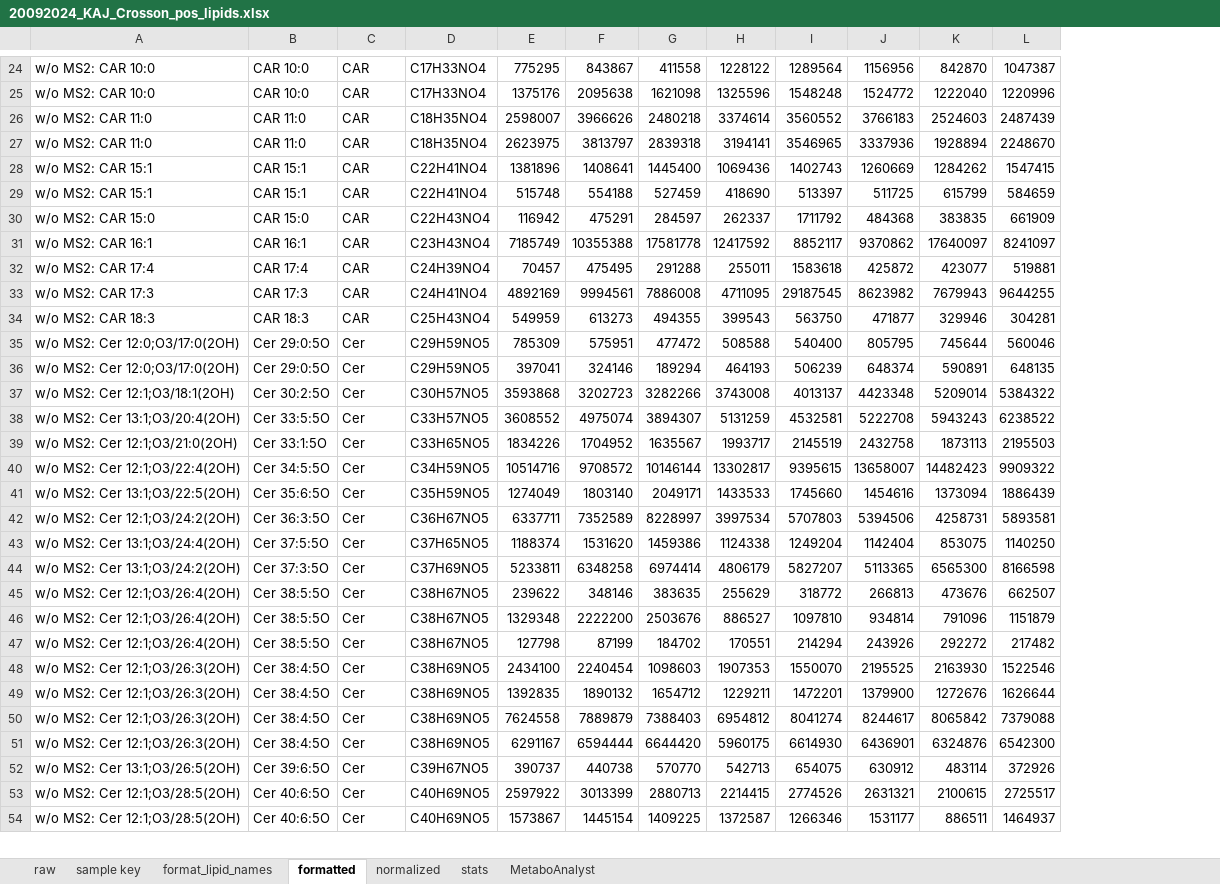
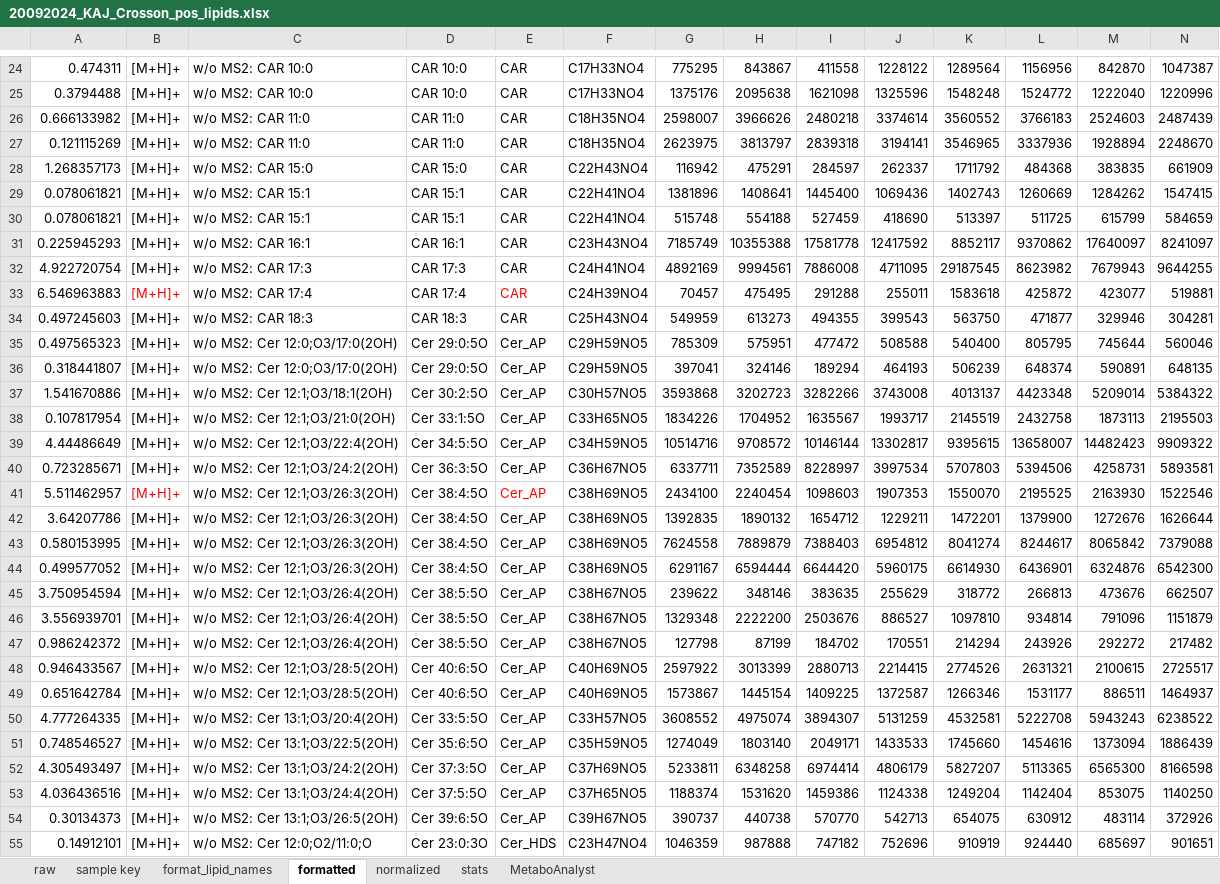
Before and after one commit to mschnizlein/bfrag_cardiolipin, an Excel workbook: data/06-07_lipidomics/20092024_KAJ_Crosson_pos_lipids.xlsx, sheet formatted, drawn as a sheet; only a part is shown, gaps mark what is left out; values as stored, in another font and other column widths than the file's, no borders; removed rows and columns are numbered as before the commit, all else as after; rows hold the shown columns only; the diff covers the shown part only; the diff names each change by its address in the sheet, - before the commit and + after, or states it on an @@ line.

```diff
--- a/data/06-07_lipidomics/20092024_KAJ_Crosson_pos_lipids.xlsx (sheet formatted)
+++ b/data/06-07_lipidomics/20092024_KAJ_Crosson_pos_lipids.xlsx (sheet formatted)
+column A, rows 24-27: 0.474311 | 0.3794488 | 0.666133982 | 0.121115269; rows 29-31: 0.078061821 | 0.078061821 | 0.225945293; rows 33-44: 6.546963883 | 0.497245603 | 0.497565323 | 0.318441807 | 1.541670886 | 0.107817954 | 4.44486649 | 0.723285671 | 5.511462957 | 3.64207786 | 0.580153995 | 0.499577052; rows 48-49: 0.946433567 | 0.651642784
+column B, rows 24-27: all [M+H]+; rows 29-31: all [M+H]+; rows 33-44: all [M+H]+; rows 48-49: [M+H]+ | [M+H]+
@@ row 30 moved to row 28: 1.268357173 @@
@@ row 33 moved to row 32: 4.922720754 @@
-E33 text colour: black
+E33 text colour: #FF0000
-E35:E37: Cer
+E35:E37: Cer_AP
-row 38: w/o MS2: Cer 13:1;O3/20:4(2OH) | Cer 33:5:5O | Cer | C33H57NO5 | 3608552 | 4975074 | 3894307 | 5131259 | 4532581 | 5222708 | 5943243 | 6238522
-E38:E39: Cer
+E38:E39: Cer_AP
-row 41: w/o MS2: Cer 13:1;O3/22:5(2OH) | Cer 35:6:5O | Cer | C35H59NO5 | 1274049 | 1803140 | 2049171 | 1433533 | 1745660 | 1454616 | 1373094 | 1886439
-E40: Cer
+E40: Cer_AP
-row 43: w/o MS2: Cer 13:1;O3/24:4(2OH) | Cer 37:5:5O | Cer | C37H65NO5 | 1188374 | 1531620 | 1459386 | 1124338 | 1249204 | 1142404 | 853075 | 1140250
-row 44: w/o MS2: Cer 13:1;O3/24:2(2OH) | Cer 37:3:5O | Cer | C37H69NO5 | 5233811 | 6348258 | 6974414 | 4806179 | 5827207 | 5113365 | 6565300 | 8166598
-row 45: w/o MS2: Cer 12:1;O3/26:4(2OH) | Cer 38:5:5O | Cer | C38H67NO5 | 239622 | 348146 | 383635 | 255629 | 318772 | 266813 | 473676 | 662507
-row 46: w/o MS2: Cer 12:1;O3/26:4(2OH) | Cer 38:5:5O | Cer | C38H67NO5 | 1329348 | 2222200 | 2503676 | 886527 | 1097810 | 934814 | 791096 | 1151879
-row 47: w/o MS2: Cer 12:1;O3/26:4(2OH) | Cer 38:5:5O | Cer | C38H67NO5 | 127798 | 87199 | 184702 | 170551 | 214294 | 243926 | 292272 | 217482
-E41:E44: Cer
+E41:E44: Cer_AP
-E41 text colour: black
+E41 text colour: #FF0000
-row 52: w/o MS2: Cer 13:1;O3/26:5(2OH) | Cer 39:6:5O | Cer | C39H67NO5 | 390737 | 440738 | 570770 | 542713 | 654075 | 630912 | 483114 | 372926
+row 45: 3.750954594 | [M+H]+ | w/o MS2: Cer 12:1;O3/26:4(2OH) | Cer 38:5:5O | Cer_AP | C38H67NO5 | 239622 | 348146 | 383635 | 255629 | 318772 | 266813 | 473676 | 662507
+row 46: 3.556939701 | [M+H]+ | w/o MS2: Cer 12:1;O3/26:4(2OH) | Cer 38:5:5O | Cer_AP | C38H67NO5 | 1329348 | 2222200 | 2503676 | 886527 | 1097810 | 934814 | 791096 | 1151879
+row 47: 0.986242372 | [M+H]+ | w/o MS2: Cer 12:1;O3/26:4(2OH) | Cer 38:5:5O | Cer_AP | C38H67NO5 | 127798 | 87199 | 184702 | 170551 | 214294 | 243926 | 292272 | 217482
-E48:E49: Cer
+E48:E49: Cer_AP
+row 50: 4.777264335 | [M+H]+ | w/o MS2: Cer 13:1;O3/20:4(2OH) | Cer 33:5:5O | Cer_AP | C33H57NO5 | 3608552 | 4975074 | 3894307 | 5131259 | 4532581 | 5222708 | 5943243 | 6238522
+row 51: 0.748546527 | [M+H]+ | w/o MS2: Cer 13:1;O3/22:5(2OH) | Cer 35:6:5O | Cer_AP | C35H59NO5 | 1274049 | 1803140 | 2049171 | 1433533 | 1745660 | 1454616 | 1373094 | 1886439
+row 52: 4.305493497 | [M+H]+ | w/o MS2: Cer 13:1;O3/24:2(2OH) | Cer 37:3:5O | Cer_AP | C37H69NO5 | 5233811 | 6348258 | 6974414 | 4806179 | 5827207 | 5113365 | 6565300 | 8166598
+row 53: 4.036436516 | [M+H]+ | w/o MS2: Cer 13:1;O3/24:4(2OH) | Cer 37:5:5O | Cer_AP | C37H65NO5 | 1188374 | 1531620 | 1459386 | 1124338 | 1249204 | 1142404 | 853075 | 1140250
+row 54: 0.30134373 | [M+H]+ | w/o MS2: Cer 13:1;O3/26:5(2OH) | Cer 39:6:5O | Cer_AP | C39H67NO5 | 390737 | 440738 | 570770 | 542713 | 654075 | 630912 | 483114 | 372926
+row 55: 0.14912101 | [M+H]+ | w/o MS2: Cer 12:0;O2/11:0;O | Cer 23:0:3O | Cer_HDS | C23H47NO4 | 1046359 | 987888 | 747182 | 752696 | 910919 | 924440 | 685697 | 901651
```
Also changed, not shown: 35 added rows, 36 removed rows, 41 moved rows, 63 edited cells and cell formats elsewhere in this sheet, sheet stats, sheet normalized, sheet raw, formulas that keep their value, charts or pictures, 1 other file.
